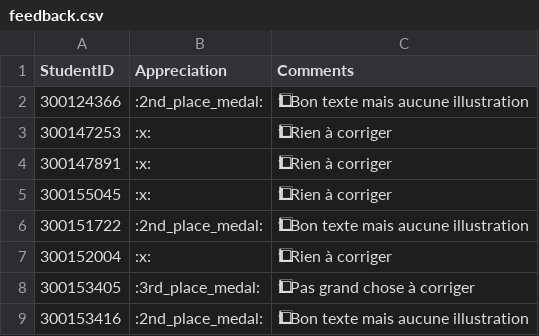
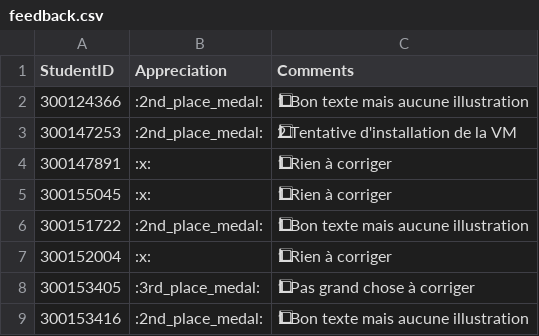
Before and after one commit to CollegeBoreal/INF1092-201-26E-01, a CSV file: 6.HyperV/.scripts/grading/feedback.csv, drawn as a sheet; only a part is shown; the diff names each change by its address in the sheet, - before the commit and + after, or states it on an @@ line.

```diff
--- a/6.HyperV/.scripts/grading/feedback.csv
+++ b/6.HyperV/.scripts/grading/feedback.csv
-B3 (Appreciation): :x:
+B3 (Appreciation): :2nd_place_medal:
-C3 (Comments): 1⃣ Rien à corriger
+C3 (Comments): 2⃣ Tentative d'installation de la VM
```
Also changed, not shown: 3.IaC/.scripts/grading/feedback.csv, 4.Windows/.scripts/grading/feedback.csv, 1 other file.
